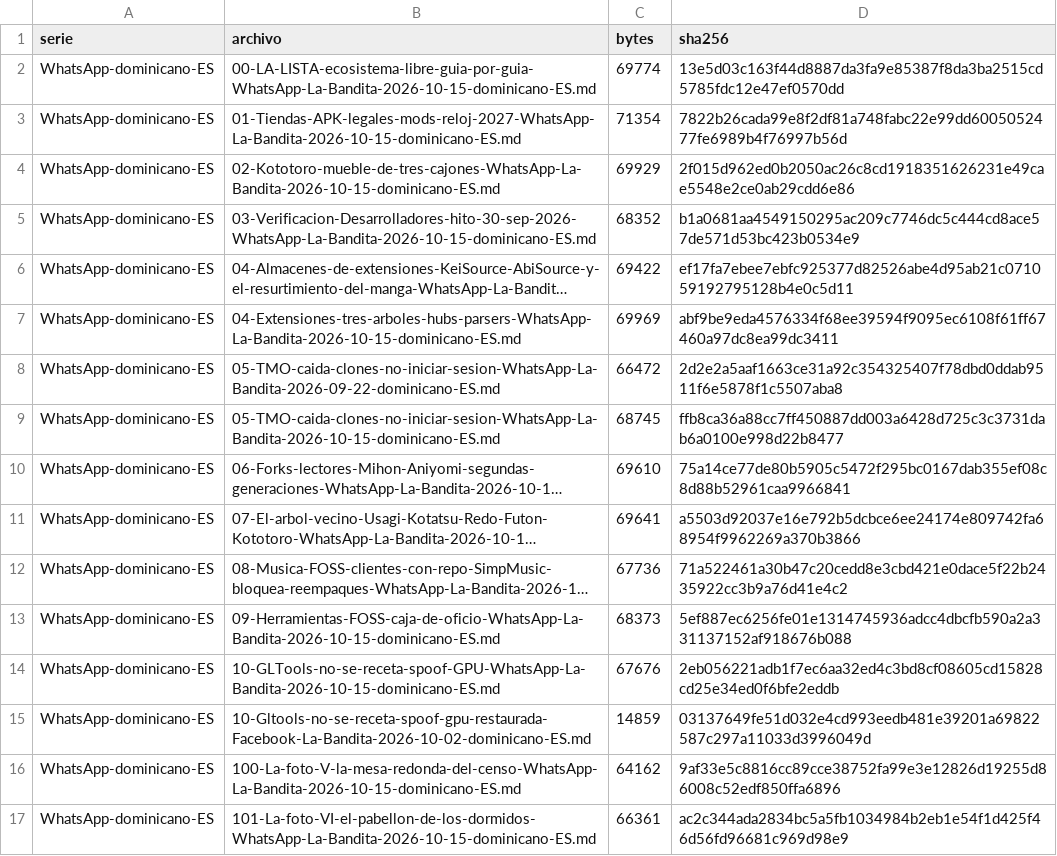
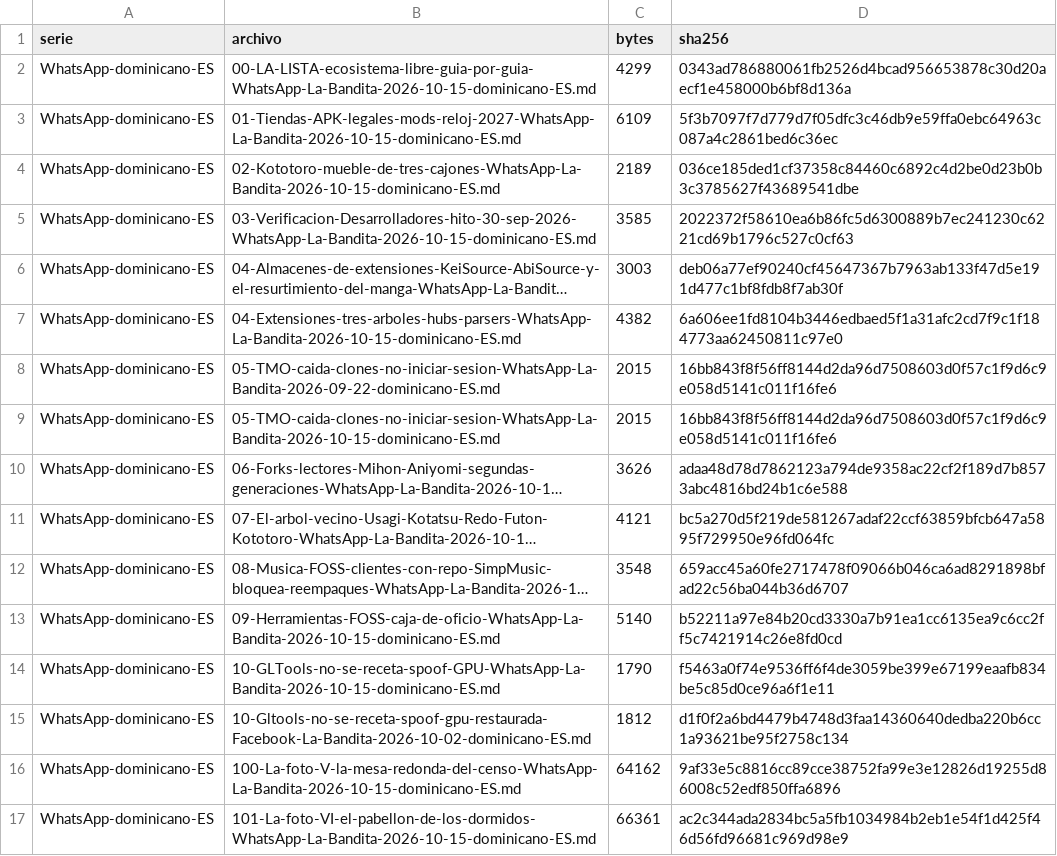
Before and after one commit to Alex17273747576777/la-bandita-archivo, a TSV file: Arena-Reimagined/02-ARCHIVO/evidencia-29oct/aseguramiento-29oct/MANIFIESTO-SHA256-PIEZAS.tsv, drawn as a sheet; only a part is shown; long unchanged cells end in …; the diff covers the shown part only; the diff names each change by its address in the sheet, - before the commit and + after, or states it on an @@ line.

Commit message:
Reescritura total 29-oct · tanda WhatsApp 1 (00-16): piezas nuevas de hoy con pulso en tiempo real por enlace; vara APROBADA

```diff
--- a/Arena-Reimagined/02-ARCHIVO/evidencia-29oct/aseguramiento-29oct/MANIFIESTO-SHA256-PIEZAS.tsv
+++ b/Arena-Reimagined/02-ARCHIVO/evidencia-29oct/aseguramiento-29oct/MANIFIESTO-SHA256-PIEZAS.tsv
-C2 (bytes): 69774
+C2 (bytes): 4299
-D2 (sha256): 13e5d03c163f44d8887da3fa9e85387f8da3ba2515cd5785fdc12e47ef0570dd
+D2 (sha256): 0343ad786880061fb2526d4bcad956653878c30d20aecf1e458000b6bf8d136a
-C3 (bytes): 71354
+C3 (bytes): 6109
-D3 (sha256): 7822b26cada99e8f2df81a748fabc22e99dd6005052477fe6989b4f76997b56d
+D3 (sha256): 5f3b7097f7d779d7f05dfc3c46db9e59ffa0ebc64963c087a4c2861bed6c36ec
-C4 (bytes): 69929
+C4 (bytes): 2189
-D4 (sha256): 2f015d962ed0b2050ac26c8cd1918351626231e49cae5548e2ce0ab29cdd6e86
+D4 (sha256): 036ce185ded1cf37358c84460c6892c4d2be0d23b0b3c3785627f43689541dbe
-C5 (bytes): 68352
+C5 (bytes): 3585
-D5 (sha256): b1a0681aa4549150295ac209c7746dc5c444cd8ace57de571d53bc423b0534e9
+D5 (sha256): 2022372f58610ea6b86fc5d6300889b7ec241230c6221cd69b1796c527c0cf63
-C6 (bytes): 69422
+C6 (bytes): 3003
-D6 (sha256): ef17fa7ebee7ebfc925377d82526abe4d95ab21c071059192795128b4e0c5d11
+D6 (sha256): deb06a77ef90240cf45647367b7963ab133f47d5e191d477c1bf8fdb8f7ab30f
-C7 (bytes): 69969
+C7 (bytes): 4382
-D7 (sha256): abf9be9eda4576334f68ee39594f9095ec6108f61ff67460a97dc8ea99dc3411
+D7 (sha256): 6a606ee1fd8104b3446edbaed5f1a31afc2cd7f9c1f184773aa62450811c97e0
-C8 (bytes): 66472
+C8 (bytes): 2015
-D8 (sha256): 2d2e2a5aaf1663ce31a92c354325407f78dbd0ddab9511f6e5878f1c5507aba8
+D8 (sha256): 16bb843f8f56ff8144d2da96d7508603d0f57c1f9d6c9e058d5141c011f16fe6
-C9 (bytes): 68745
+C9 (bytes): 2015
-D9 (sha256): ffb8ca36a88cc7ff450887dd003a6428d725c3c3731dab6a0100e998d22b8477
+D9 (sha256): 16bb843f8f56ff8144d2da96d7508603d0f57c1f9d6c9e058d5141c011f16fe6
-C10 (bytes): 69610
+C10 (bytes): 3626
-D10 (sha256): 75a14ce77de80b5905c5472f295bc0167dab355ef08c8d88b52961caa9966841
+D10 (sha256): adaa48d78d7862123a794de9358ac22cf2f189d7b8573abc4816bd24b1c6e588
-C11 (bytes): 69641
+C11 (bytes): 4121
-D11 (sha256): a5503d92037e16e792b5dcbce6ee24174e809742fa68954f9962269a370b3866
+D11 (sha256): bc5a270d5f219de581267adaf22ccf63859bfcb647a5895f729950e96fd064fc
-C12 (bytes): 67736
+C12 (bytes): 3548
-D12 (sha256): 71a522461a30b47c20cedd8e3cbd421e0dace5f22b2435922cc3b9a76d41e4c2
+D12 (sha256): 659acc45a60fe2717478f09066b046ca6ad8291898bfad22c56ba044b36d6707
-C13 (bytes): 68373
+C13 (bytes): 5140
-D13 (sha256): 5ef887ec6256fe01e1314745936adcc4dbcfb590a2a331137152af918676b088
+D13 (sha256): b52211a97e84b20cd3330a7b91ea1cc6135ea9c6cc2ff5c7421914c26e8fd0cd
-C14 (bytes): 67676
+C14 (bytes): 1790
-D14 (sha256): 2eb056221adb1f7ec6aa32ed4c3bd8cf08605cd15828cd25e34ed0f6bfe2eddb
+D14 (sha256): f5463a0f74e9536ff6f4de3059be399e67199eaafb834be5c85d0ce96a6f1e11
-C15 (bytes): 14859
+C15 (bytes): 1812
-D15 (sha256): 03137649fe51d032e4cd993eedb481e39201a69822587c297a11033d3996049d
+D15 (sha256): d1f0f2a6bd4479b4748d3faa14360640dedba220b6cc1a93621be95f2758c134
```
Also changed, not shown: 12 edited cells elsewhere in this file, 25 other files.
